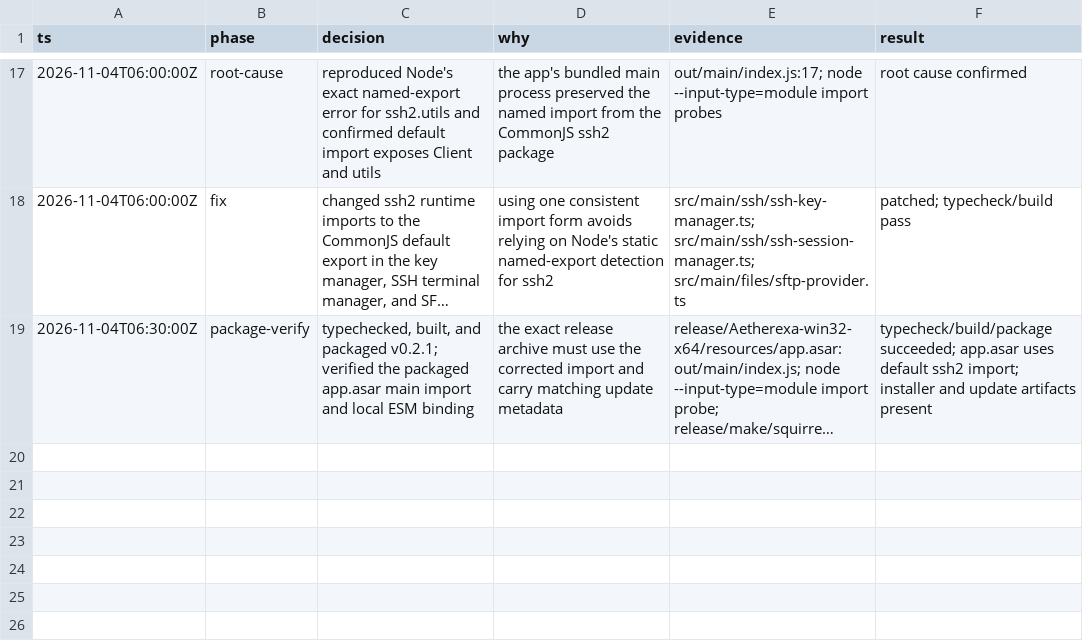
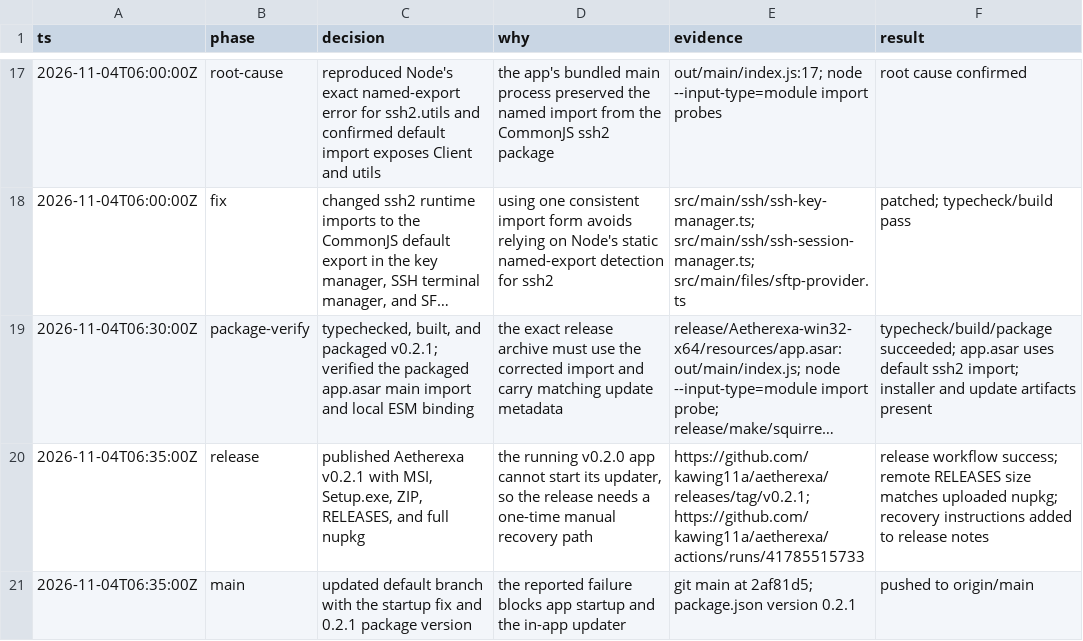
Before and after one commit to kawing11a/aetherexa, a TSV file: .audit/unified-desktop.tsv, drawn as a sheet; only a part is shown, gaps mark what is left out; long unchanged cells end in …; the diff names each change by its address in the sheet, - before the commit and + after, or states it on an @@ line.

Commit message:
docs: record Aetherexa 0.2.1 startup fix

```diff
--- a/.audit/unified-desktop.tsv
+++ b/.audit/unified-desktop.tsv
+row 20: 2026-11-04T06:35:00Z | release | published Aetherexa v0.2.1 with MSI, Setup.exe, ZIP, RELEASES, and full nupkg | the running v0.2.0 app cannot start its updater, so the release needs a one-time manual recovery path | https://github.com/kawing11a/aetherexa/releases/tag/v0.2.1; https://github.com/kawing11a/aetherexa/actions/runs/41785515733 | release workflow success; remote RELEASES size matches uploaded nupkg; recovery instructions added to release notes
+row 21: 2026-11-04T06:35:00Z | main | updated default branch with the startup fix and 0.2.1 package version | the reported failure blocks app startup and the in-app updater | git main at 2af81d5; package.json version 0.2.1 | pushed to origin/main
```
Also changed, not shown: 1 other file.
